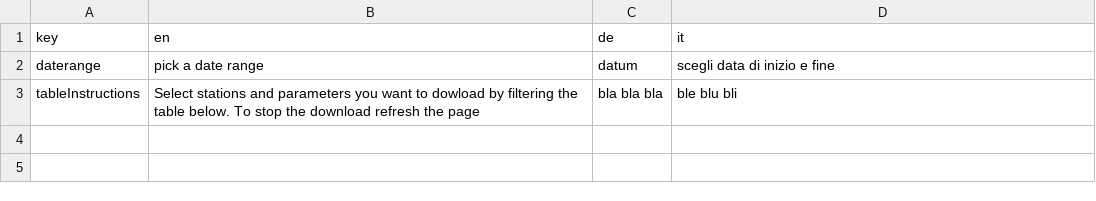
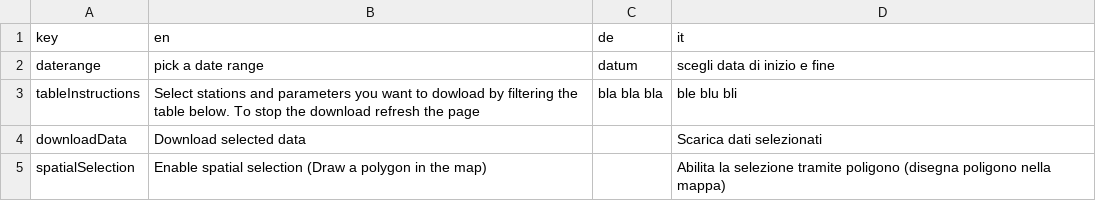
Before and after one commit to GiulioGenova/MeteoBrowser, a CSV file: app/translation.csv, drawn as a sheet.

Commit message:
Update translation.csv

```diff
--- a/app/translation.csv
+++ b/app/translation.csv
@@ -3 +3,3 @@ daterange,pick a date range,datum,scegli data di inizio e fine
 tableInstructions,Select stations and parameters you want to dowload by filtering the table below. To stop the download refresh the page,bla bla bla,ble blu bli
+downloadData,Download selected data,,Scarica dati selezionati
+spatialSelection,Enable spatial selection (Draw a polygon in the map),,Abilita la selezione tramite poligono (disegna poligono nella mappa)
```
